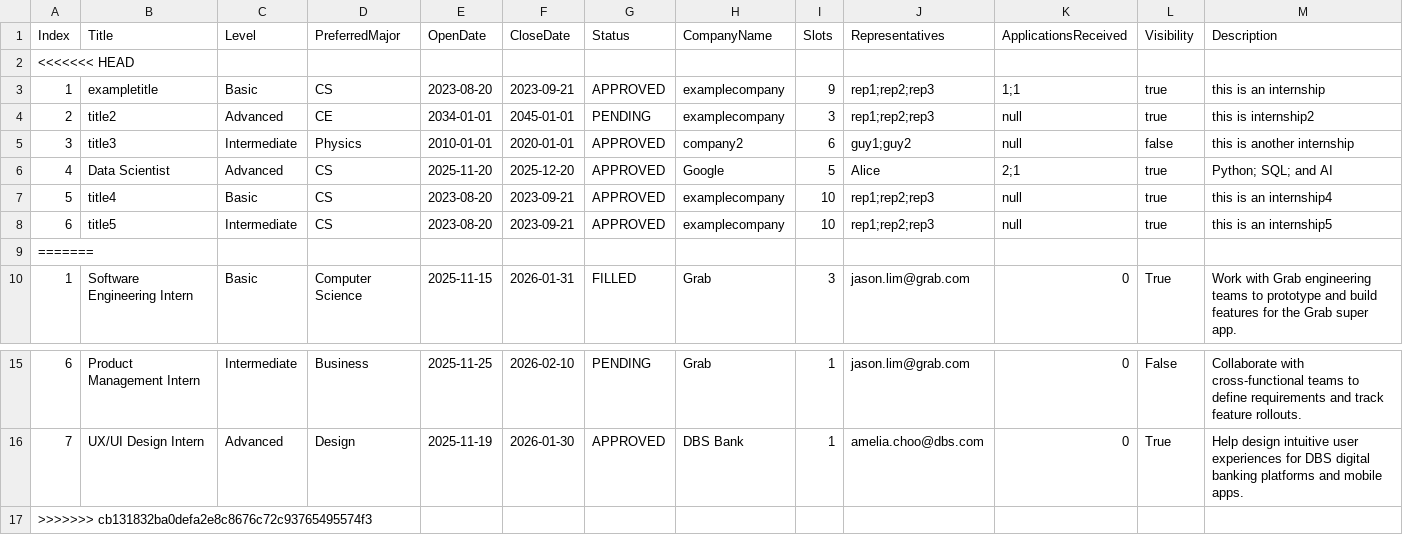
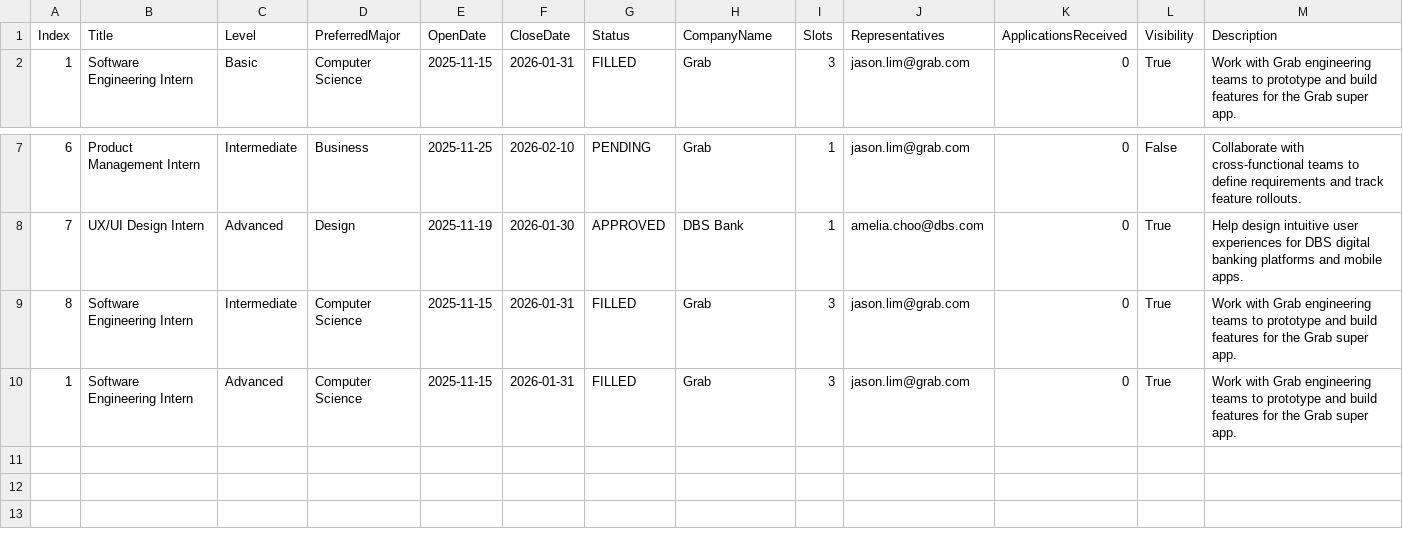
Before and after one commit to raywangruihua/SC2002, a CSV file: src/main/resources/Internships.csv, drawn as a sheet; only a part is shown, gaps mark what is left out; removed rows and columns are numbered as before the commit, all else as after; the diff names each change by its address in the sheet, - before the commit and + after, or states it on an @@ line.

Commit message:
edit internships

```diff
--- a/src/main/resources/Internships.csv
+++ b/src/main/resources/Internships.csv
-row 2: <<<<<<< HEAD
-row 3: 1 | exampletitle | Basic | CS | 2023-08-20 | 2023-09-21 | APPROVED | examplecompany | 9 | rep1;rep2;rep3 | 1;1 | true | this is an internship
-row 4: 2 | title2 | Advanced | CE | 2034-01-01 | 2045-01-01 | PENDING | examplecompany | 3 | rep1;rep2;rep3 | null | true | this is internship2
-row 5: 3 | title3 | Intermediate | Physics | 2010-01-01 | 2020-01-01 | APPROVED | company2 | 6 | guy1;guy2 | null | false | this is another internship
-row 6: 4 | Data Scientist | Advanced | CS | 2025-11-20 | 2025-12-20 | APPROVED | Google | 5 | Alice | 2;1 | true | Python; SQL; and AI
-row 7: 5 | title4 | Basic | CS | 2023-08-20 | 2023-09-21 | APPROVED | examplecompany | 10 | rep1;rep2;rep3 | null | true | this is an internship4
-row 8: 6 | title5 | Intermediate | CS | 2023-08-20 | 2023-09-21 | APPROVED | examplecompany | 10 | rep1;rep2;rep3 | null | true | this is an internship5
-row 9: =======
-row 17: >>>>>>> cb131832ba0defa2e8c8676c72c93765495574f3
+row 9: 8 | Software Engineering Intern | Intermediate | Computer Science | 2025-11-15 | 2026-01-31 | FILLED | Grab | 3 | jason.lim@grab.com | 0 | True | Work with Grab engineering teams to prototype and build features for the Grab super app.
+row 10: 1 | Software Engineering Intern | Advanced | Computer Science | 2025-11-15 | 2026-01-31 | FILLED | Grab | 3 | jason.lim@grab.com | 0 | True | Work with Grab engineering teams to prototype and build features for the Grab super app.
```
Also changed, not shown: src/main/resources/StudentAccounts.csv.
